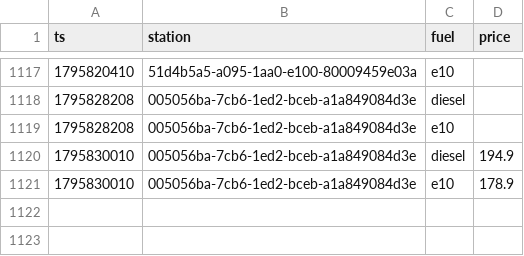
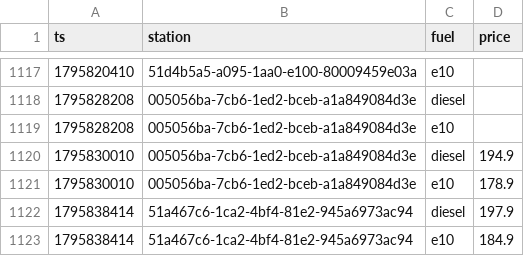
Before and after one commit to Mario-vibe/spritpreis-kompass, a CSV file: data/events/2026-11.csv, drawn as a sheet; only a part is shown, gaps mark what is left out.

```diff
--- a/data/events/2026-11.csv
+++ b/data/events/2026-11.csv
@@ -1121 +1121,3 @@ ts,station,fuel,price
 1795830010,005056ba-7cb6-1ed2-bceb-a1a849084d3e,e10,178.9
+1795838414,51a467c6-1ca2-4bf4-81e2-945a6973ac94,diesel,197.9
+1795838414,51a467c6-1ca2-4bf4-81e2-945a6973ac94,e10,184.9
```
Also changed, not shown: 3 other files.
